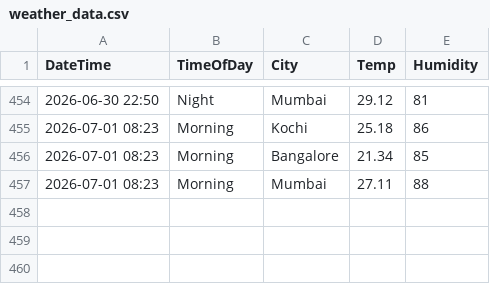
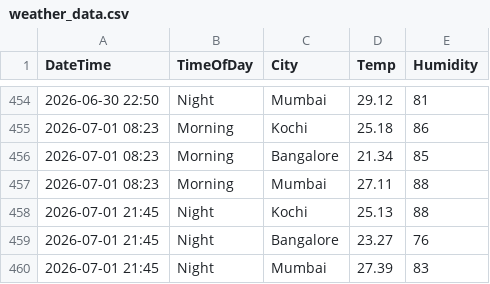
Before and after one commit to Raseefkv/weather-data-project, a CSV file: weather_data.csv, drawn as a sheet; only a part is shown, gaps mark what is left out; the diff names each change by its address in the sheet, - before the commit and + after, or states it on an @@ line.

```diff
--- a/weather_data.csv
+++ b/weather_data.csv
+row 458: 2026-07-01 21:45 | Night | Kochi | 25.13 | 88
+row 459: 2026-07-01 21:45 | Night | Bangalore | 23.27 | 76
+row 460: 2026-07-01 21:45 | Night | Mumbai | 27.39 | 83
```
